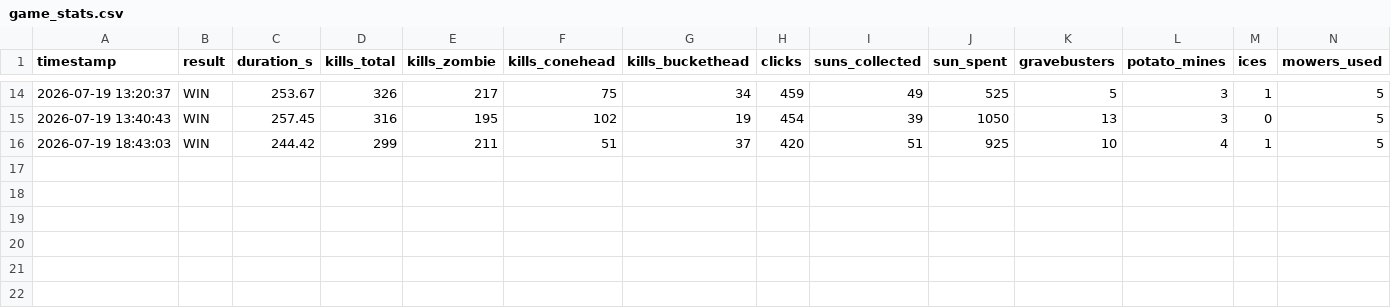
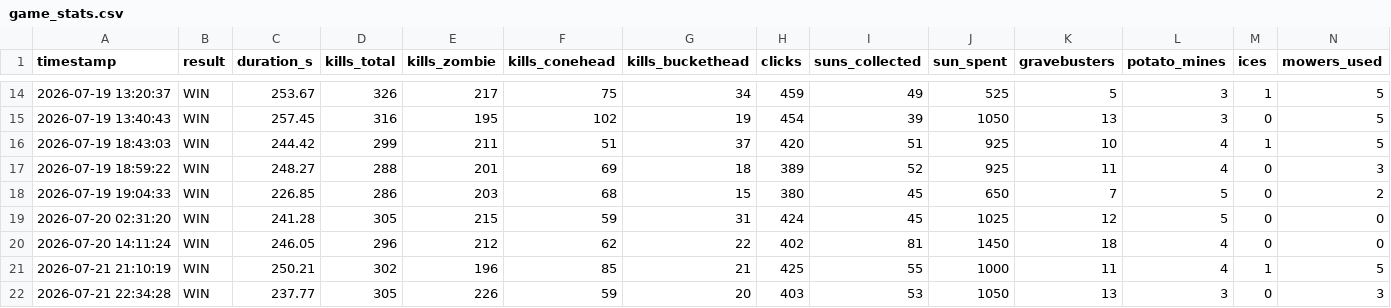
Before and after one commit to IgorLudajic/PvZ-Whack-A-Zombie-Bot, a CSV file: stats/game_stats.csv, drawn as a sheet; only a part is shown, gaps mark what is left out; rows hold the shown columns only; the diff names each change by its address in the sheet, - before the commit and + after, or states it on an @@ line.

```diff
--- a/stats/game_stats.csv
+++ b/stats/game_stats.csv
+row 17: 2026-07-19 18:59:22 | WIN | 248.27 | 288 | 201 | 69 | 18 | 389 | 52 | 925 | 11 | 4 | 0 | 3
+row 18: 2026-07-19 19:04:33 | WIN | 226.85 | 286 | 203 | 68 | 15 | 380 | 45 | 650 | 7 | 5 | 0 | 2
+row 19: 2026-07-20 02:31:20 | WIN | 241.28 | 305 | 215 | 59 | 31 | 424 | 45 | 1025 | 12 | 5 | 0 | 0
+row 20: 2026-07-20 14:11:24 | WIN | 246.05 | 296 | 212 | 62 | 22 | 402 | 81 | 1450 | 18 | 4 | 0 | 0
+row 21: 2026-07-21 21:10:19 | WIN | 250.21 | 302 | 196 | 85 | 21 | 425 | 55 | 1000 | 11 | 4 | 1 | 5
+row 22: 2026-07-21 22:34:28 | WIN | 237.77 | 305 | 226 | 59 | 20 | 403 | 53 | 1050 | 13 | 3 | 0 | 3
```
Also changed, not shown: 7 other files.
